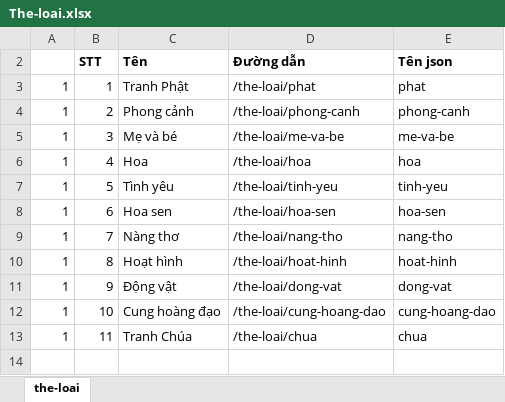
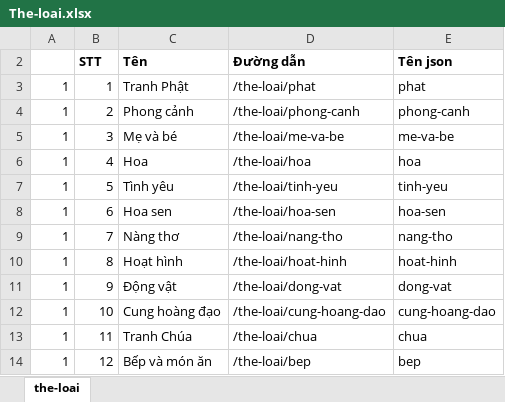
Before and after one commit to tranquangtanqt/kami, an Excel workbook: data-excel/The-loai.xlsx, sheet the-loai, drawn as a sheet; values as stored, in another font and other column widths than the file's, no borders; the diff names each change by its address in the sheet, - before the commit and + after, or states it on an @@ line.

```diff
--- a/data-excel/The-loai.xlsx (sheet the-loai)
+++ b/data-excel/The-loai.xlsx (sheet the-loai)
+row 14: 1 | 12 | Bếp và món ăn | /the-loai/bep | bep
```
Also changed, not shown: data-excel/Kiem_tra.xlsx, data-excel/Tranh-so-hoa-1.xlsx, 40 other files.
